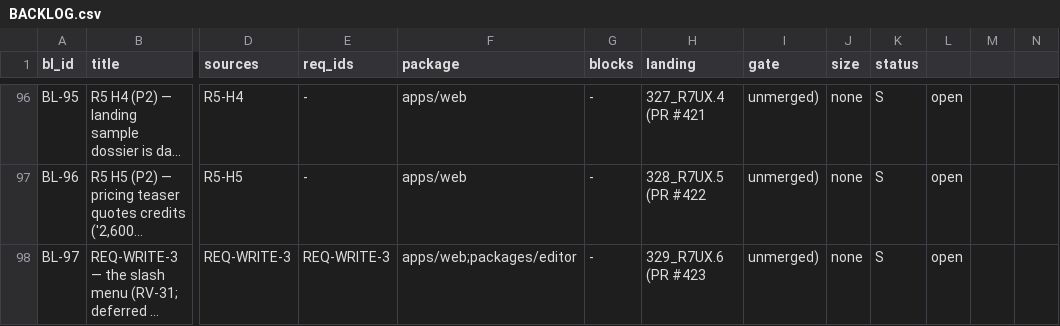
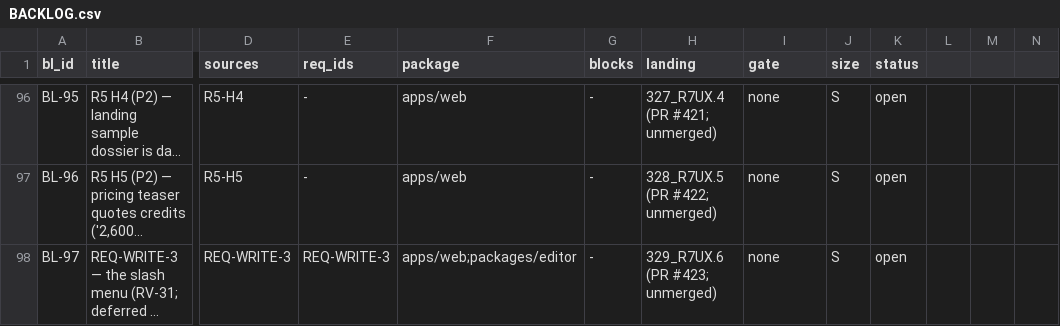
Before and after one commit to SteveVitali/Rhema, a CSV file: docs/build/BACKLOG.csv, drawn as a sheet; only a part is shown, gaps mark what is left out; long unchanged cells end in …; the diff covers the shown part only; the diff names each change by its address in the sheet, - before the commit and + after, or states it on an @@ line.

```diff
--- a/docs/build/BACKLOG.csv
+++ b/docs/build/BACKLOG.csv
-H96 (landing): 327_R7UX.4 (PR #421
+H96 (landing): 327_R7UX.4 (PR #421; unmerged)
-I96:I98 (gate): unmerged)
+I96:I98 (gate): none
-J96:J98 (size): none
+J96:J98 (size): S
-K96:K98 (status): S
+K96:K98 (status): open
-L96:L98: open
+L96:L98: (empty)
-H97 (landing): 328_R7UX.5 (PR #422
+H97 (landing): 328_R7UX.5 (PR #422; unmerged)
-H98 (landing): 329_R7UX.6 (PR #423
+H98 (landing): 329_R7UX.6 (PR #423; unmerged)
```
Also changed, not shown: 119 edited cells elsewhere in this file, docs/build/COVERAGE_MATRIX.csv.
